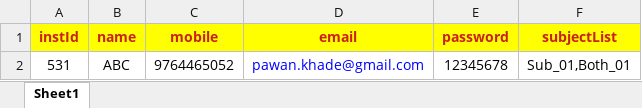
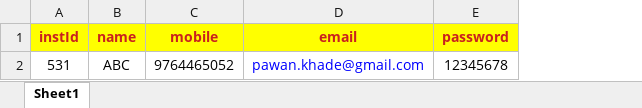
Before and after one commit to mrganeshkudale/gudexam, an Excel workbook: public/standardFormats/papersetter.xlsx, sheet Sheet1, drawn as a sheet; values as stored, in another font and other column widths than the file's, no borders; the diff names each change by its address in the sheet, - before the commit and + after, or states it on an @@ line.

```diff
--- a/public/standardFormats/papersetter.xlsx (sheet Sheet1)
+++ b/public/standardFormats/papersetter.xlsx (sheet Sheet1)
-column F (subjectList), row 2: Sub_01,Both_01
```
Also changed, not shown: public/assets/tempfiles/QuestionBank.xlsx, public/assets/tempfiles/SubjectiveQuestionBank.xlsx, 48 other files.
